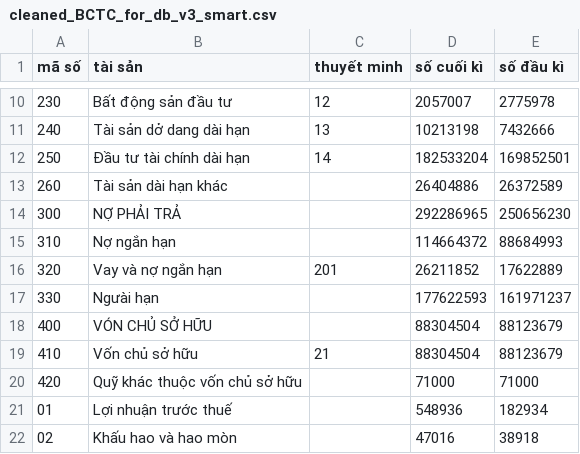
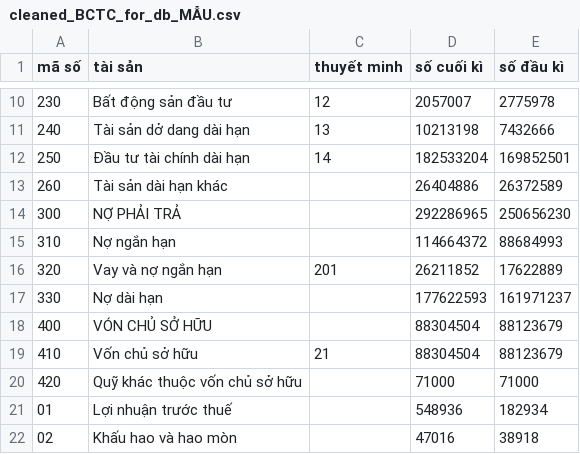
Before and after one commit to huyvuong1109/Nghiencuutotnghiep1, a CSV file: cleaned_BCTC_for_db_MẪU.csv (was cleaned_BCTC_for_db_v3_smart.csv), drawn as a sheet; only a part is shown, gaps mark what is left out; the diff names each change by its address in the sheet, - before the commit and + after, or states it on an @@ line.

```diff
--- a/cleaned_BCTC_for_db_v3_smart.csv
+++ b/cleaned_BCTC_for_db_MẪU.csv
-B17 (tài sản): Ngưài hạn
+B17 (tài sản): Nợ dài hạn
```
Also changed, not shown: 12 other files.
